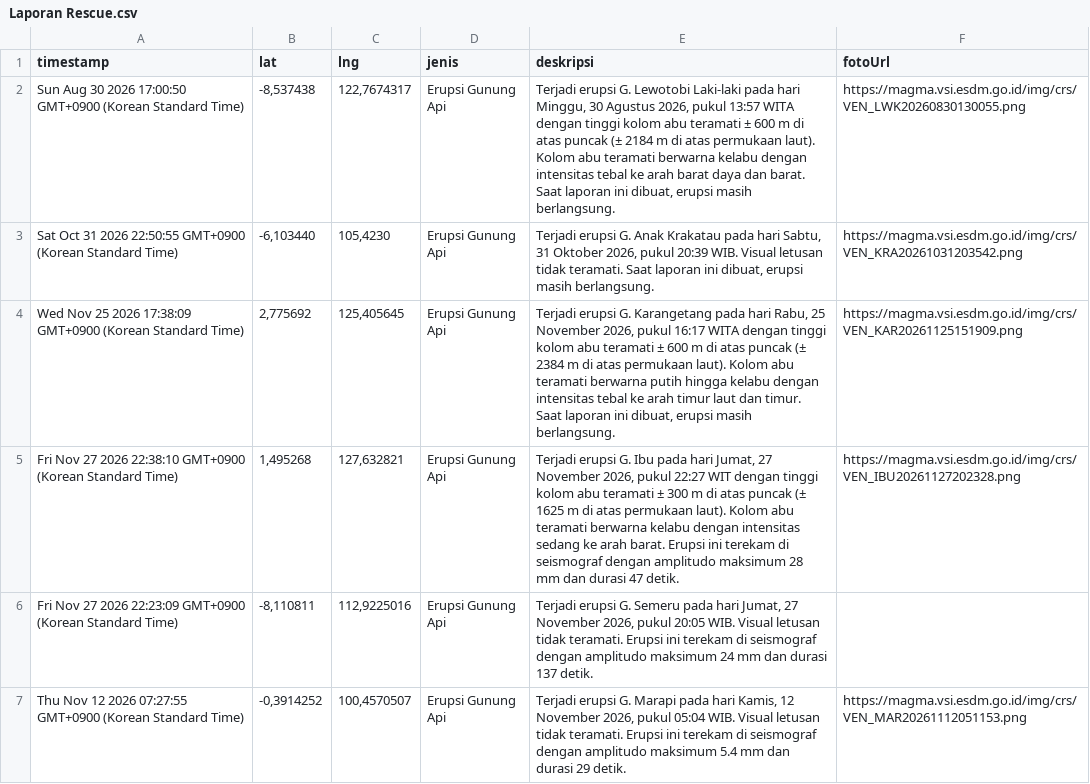
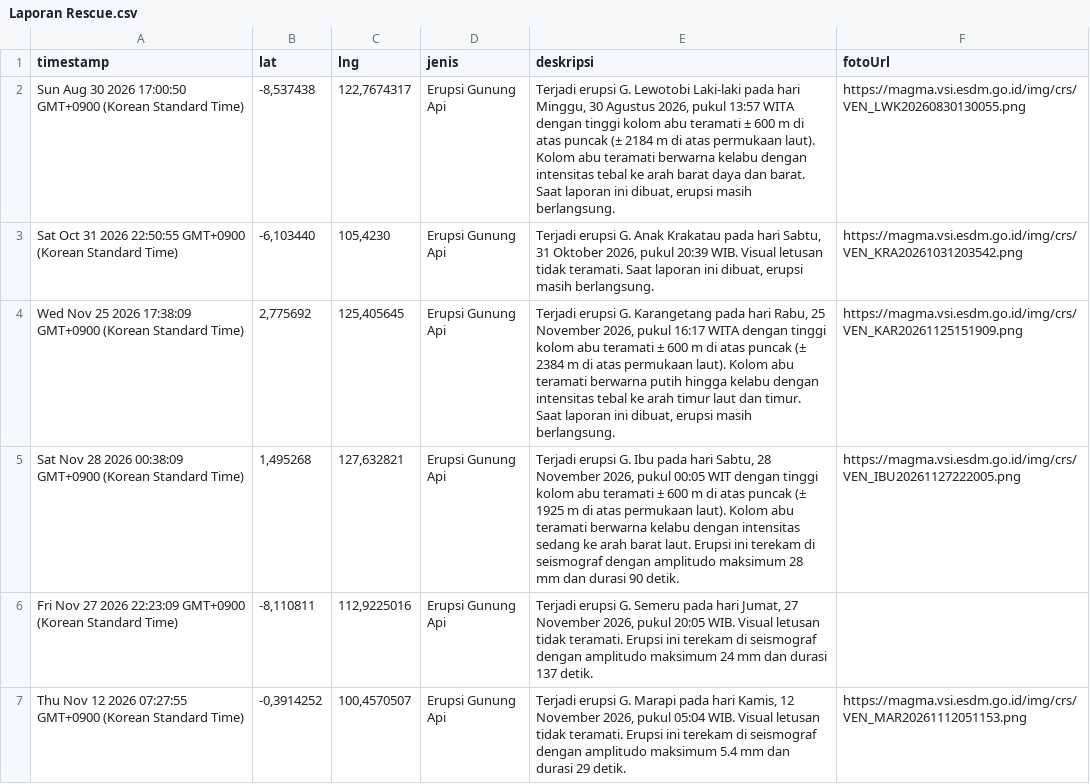
Before and after one commit to gpmlabuangnamrole-cell/Rescue, a CSV file: Laporan Rescue.csv, drawn as a sheet; only a part is shown.

Commit message:
Update Laporan Rescue otomatis dari Google Sheet

```diff
--- a/Laporan Rescue.csv
+++ b/Laporan Rescue.csv
@@ -4,3 +4,3 @@
 "Wed Nov 25 2026 17:38:09 GMT+0900 (Korean Standard Time)","2,775692","125,405645","Erupsi Gunung Api","Terjadi erupsi G. Karangetang pada hari Rabu, 25 November 2026, pukul 16:17 WITA dengan tinggi kolom abu teramati ± 600 m di atas puncak (± 2384 m di atas permukaan laut). Kolom abu teramati berwarna putih hingga kelabu dengan intensitas tebal ke arah timur laut dan timur. Saat laporan ini dibuat, erupsi masih berlangsung.","https://magma.vsi.esdm.go.id/img/crs/VEN_KAR20261125151909.png"
-"Fri Nov 27 2026 22:38:10 GMT+0900 (Korean Standard Time)","1,495268","127,632821","Erupsi Gunung Api","Terjadi erupsi G. Ibu pada hari Jumat, 27 November 2026, pukul 22:27 WIT dengan tinggi kolom abu teramati ± 300 m di atas puncak (± 1625 m di atas permukaan laut). Kolom abu teramati berwarna kelabu dengan intensitas sedang ke arah barat. Erupsi ini terekam di seismograf dengan amplitudo maksimum 28 mm dan durasi 47 detik.","https://magma.vsi.esdm.go.id/img/crs/VEN_IBU20261127202328.png"
+"Sat Nov 28 2026 00:38:09 GMT+0900 (Korean Standard Time)","1,495268","127,632821","Erupsi Gunung Api","Terjadi erupsi G. Ibu pada hari Sabtu, 28 November 2026, pukul 00:05 WIT dengan tinggi kolom abu teramati ± 600 m di atas puncak (± 1925 m di atas permukaan laut). Kolom abu teramati berwarna kelabu dengan intensitas sedang ke arah barat laut. Erupsi ini terekam di seismograf dengan amplitudo maksimum 28 mm dan durasi 90 detik.","https://magma.vsi.esdm.go.id/img/crs/VEN_IBU20261127222005.png"
 "Fri Nov 27 2026 22:23:09 GMT+0900 (Korean Standard Time)","-8,110811","112,9225016","Erupsi Gunung Api","Terjadi erupsi G. Semeru pada hari Jumat, 27 November 2026, pukul 20:05 WIB. Visual letusan tidak teramati. Erupsi ini terekam di seismograf dengan amplitudo maksimum 24 mm dan durasi 137 detik.",""
```
